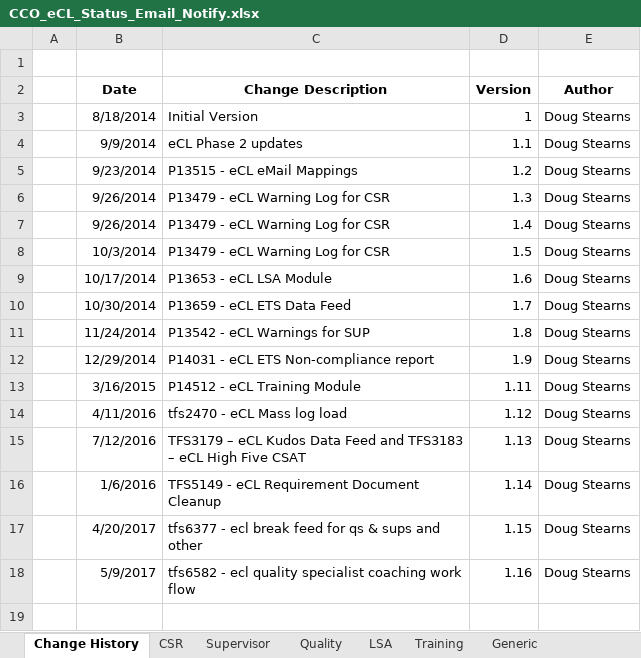
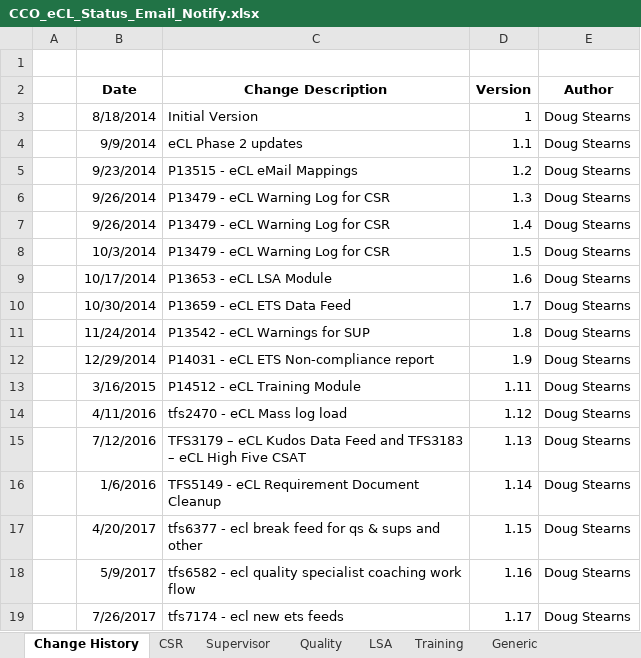
Before and after one commit to maximus-cco/eCoaching_V2_Bak, an Excel workbook: Requirements/Misc/CCO_eCL_Status_Email_Notify.xlsx, sheet Change History, drawn as a sheet; values as stored, in another font and other column widths than the file's, no borders; the diff names each change by its address in the sheet, - before the commit and + after, or states it on an @@ line.

Commit message:
tfs7174 - ecl new ets feeds
git-tfs-id: [https://tfs.omnicloud.local/tfs/cco%20program/]$/eCoaching_V2;C38285

```diff
--- a/Requirements/Misc/CCO_eCL_Status_Email_Notify.xlsx (sheet Change History)
+++ b/Requirements/Misc/CCO_eCL_Status_Email_Notify.xlsx (sheet Change History)
+row 19:  | 7/26/2017 | tfs7174 - ecl new ets feeds | 1.17 | Doug Stearns
```
Also changed, not shown: sheet Supervisor, sheet CSR.
